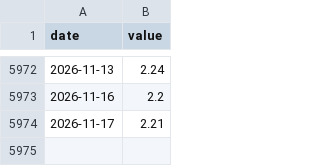
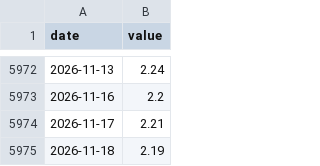
Before and after one commit to Michaelz1599/forte-markets, a CSV file: data/series/bei10.csv, drawn as a sheet; only a part is shown, gaps mark what is left out.

```diff
--- a/data/series/bei10.csv
+++ b/data/series/bei10.csv
@@ -5974 +5974,2 @@ date,value
 2026-11-17,2.21
+2026-11-18,2.19
```
Also changed, not shown: data/series/bei5.csv, data/series/eurils.csv, 23 other files.
